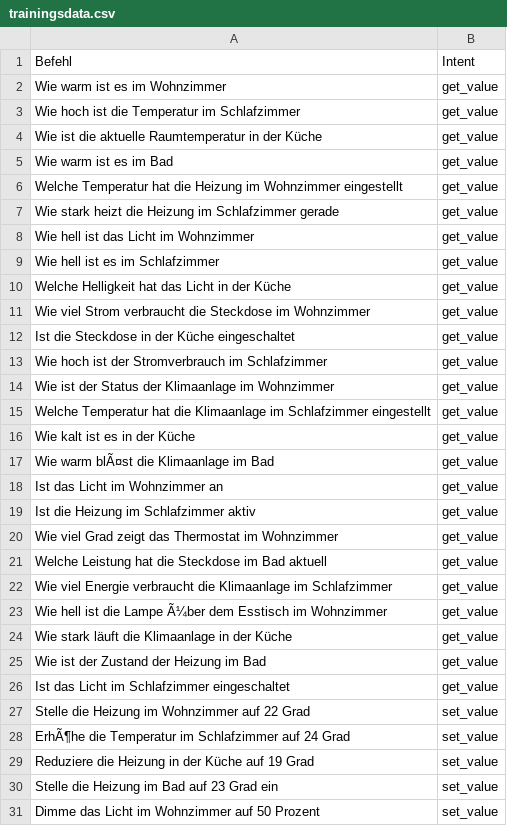
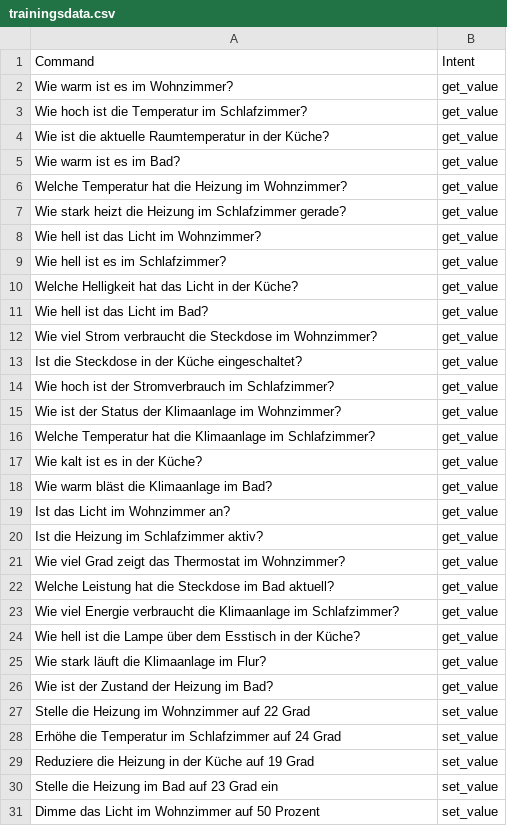
Before and after one commit to Kona418/NLP-Assistant, a CSV file: src/nlp_assistant/data/trainingData/trainingsdata.csv, drawn as a sheet; only a part is shown; the diff covers the shown part only.

Commit message:
Added trainingsdata and example audiofiles

```diff
--- a/src/nlp_assistant/data/trainingData/trainingsdata.csv
+++ b/src/nlp_assistant/data/trainingData/trainingsdata.csv
@@ -1,29 +1,29 @@
-Befehl, Intent
-Wie warm ist es im Wohnzimmer,get_value
-Wie hoch ist die Temperatur im Schlafzimmer,get_value
-Wie ist die aktuelle Raumtemperatur in der Küche,get_value
-Wie warm ist es im Bad,get_value
-Welche Temperatur hat die Heizung im Wohnzimmer eingestellt,get_value
-Wie stark heizt die Heizung im Schlafzimmer gerade,get_value
-Wie hell ist das Licht im Wohnzimmer,get_value
-Wie hell ist es im Schlafzimmer,get_value
-Welche Helligkeit hat das Licht in der Küche,get_value
-Wie viel Strom verbraucht die Steckdose im Wohnzimmer,get_value
-Ist die Steckdose in der Küche eingeschaltet,get_value
-Wie hoch ist der Stromverbrauch im Schlafzimmer,get_value
-Wie ist der Status der Klimaanlage im Wohnzimmer,get_value
-Welche Temperatur hat die Klimaanlage im Schlafzimmer eingestellt,get_value
-Wie kalt ist es in der Küche,get_value
-Wie warm blÃ¤st die Klimaanlage im Bad,get_value
-Ist das Licht im Wohnzimmer an,get_value
-Ist die Heizung im Schlafzimmer aktiv,get_value
-Wie viel Grad zeigt das Thermostat im Wohnzimmer,get_value
-Welche Leistung hat die Steckdose im Bad aktuell,get_value
-Wie viel Energie verbraucht die Klimaanlage im Schlafzimmer,get_value
-Wie hell ist die Lampe Ã¼ber dem Esstisch im Wohnzimmer,get_value
-Wie stark läuft die Klimaanlage in der Küche,get_value
-Wie ist der Zustand der Heizung im Bad,get_value
-Ist das Licht im Schlafzimmer eingeschaltet,get_value
+Command,Intent
+Wie warm ist es im Wohnzimmer?,get_value
+Wie hoch ist die Temperatur im Schlafzimmer?,get_value
+Wie ist die aktuelle Raumtemperatur in der Küche?,get_value
+Wie warm ist es im Bad?,get_value
+Welche Temperatur hat die Heizung im Wohnzimmer?,get_value
+Wie stark heizt die Heizung im Schlafzimmer gerade?,get_value
+Wie hell ist das Licht im Wohnzimmer?,get_value
+Wie hell ist es im Schlafzimmer?,get_value
+Welche Helligkeit hat das Licht in der Küche?,get_value
+Wie hell ist das Licht im Bad?,get_value
+Wie viel Strom verbraucht die Steckdose im Wohnzimmer?,get_value
+Ist die Steckdose in der Küche eingeschaltet?,get_value
+Wie hoch ist der Stromverbrauch im Schlafzimmer?,get_value
+Wie ist der Status der Klimaanlage im Wohnzimmer?,get_value
+Welche Temperatur hat die Klimaanlage im Schlafzimmer?,get_value
+Wie kalt ist es in der Küche?,get_value
+Wie warm bläst die Klimaanlage im Bad?,get_value
+Ist das Licht im Wohnzimmer an?,get_value
+Ist die Heizung im Schlafzimmer aktiv?,get_value
+Wie viel Grad zeigt das Thermostat im Wohnzimmer?,get_value
+Welche Leistung hat die Steckdose im Bad aktuell?,get_value
+Wie viel Energie verbraucht die Klimaanlage im Schlafzimmer?,get_value
+Wie hell ist die Lampe über dem Esstisch in der Küche?,get_value
+Wie stark läuft die Klimaanlage im Flur?,get_value
+Wie ist der Zustand der Heizung im Bad?,get_value
 Stelle die Heizung im Wohnzimmer auf 22 Grad,set_value
-ErhÃ¶he die Temperatur im Schlafzimmer auf 24 Grad,set_value
+Erhöhe die Temperatur im Schlafzimmer auf 24 Grad,set_value
 Reduziere die Heizung in der Küche auf 19 Grad,set_value
```
Also changed, not shown: 1 added row, 1 removed row and 13 edited cells elsewhere in this file, 6 other files.
